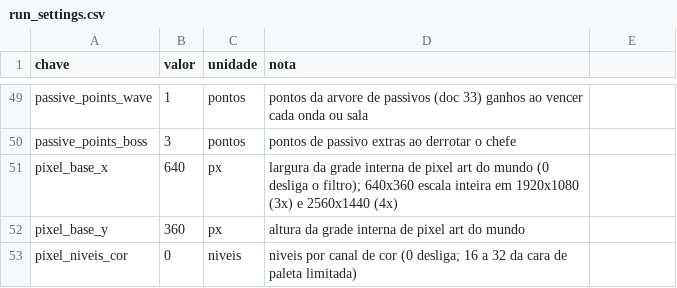
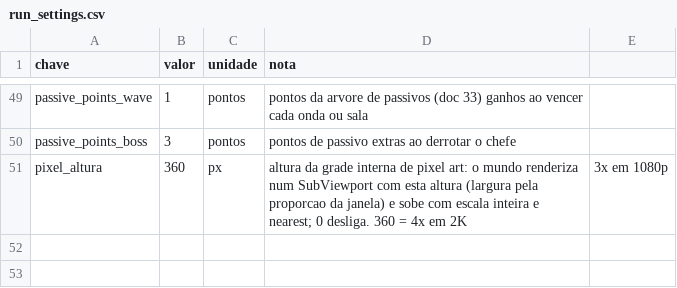
Before and after one commit to Willvinicius2/echoes-of-the-shatter, a CSV file: godot/data2d/run_settings.csv, drawn as a sheet; only a part is shown, gaps mark what is left out.

```diff
--- a/godot/data2d/run_settings.csv
+++ b/godot/data2d/run_settings.csv
@@ -50,4 +50,2 @@ passive_points_wave,1,pontos,pontos da arvore de passivos (doc 33) ganhos ao ven
 passive_points_boss,3,pontos,pontos de passivo extras ao derrotar o chefe
-pixel_base_x,640,px,largura da grade interna de pixel art do mundo (0 desliga o filtro); 640x360 escala inteira em 1920x1080 (3x) e 2560x1440 (4x)
-pixel_base_y,360,px,altura da grade interna de pixel art do mundo
-pixel_niveis_cor,0,niveis,niveis por canal de cor (0 desliga; 16 a 32 da cara de paleta limitada)
+pixel_altura,360,px,altura da grade interna de pixel art: o mundo renderiza num SubViewport com esta altura (largura pela proporcao da janela) e sobe com escala inteira e nearest; 0 desliga. 360 = 4x em 2K, 3x em 1080p
```
Also changed, not shown: 9 other files.
